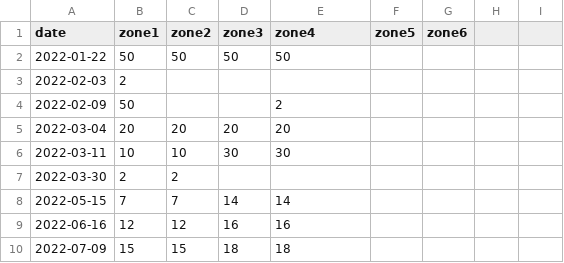
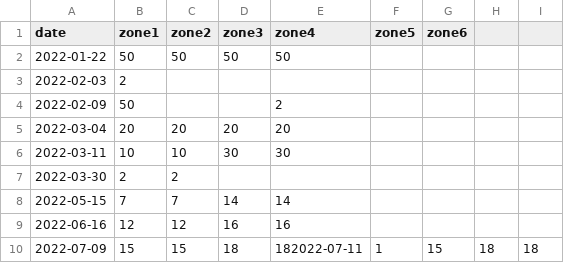
Before and after one commit to zrottman/data-exploration, a CSV file: data/water-irrigation.csv, drawn as a sheet.

```diff
--- a/data/water-irrigation.csv
+++ b/data/water-irrigation.csv
@@ -9,2 +9,2 @@ date,zone1,zone2,zone3,zone4,zone5,zone6
 2022-06-16,12,12,16,16
-2022-07-09,15,15,18,18
+2022-07-09,15,15,18,182022-07-11,1,15,18,18
```
Also changed, not shown: data/water-events.csv.
